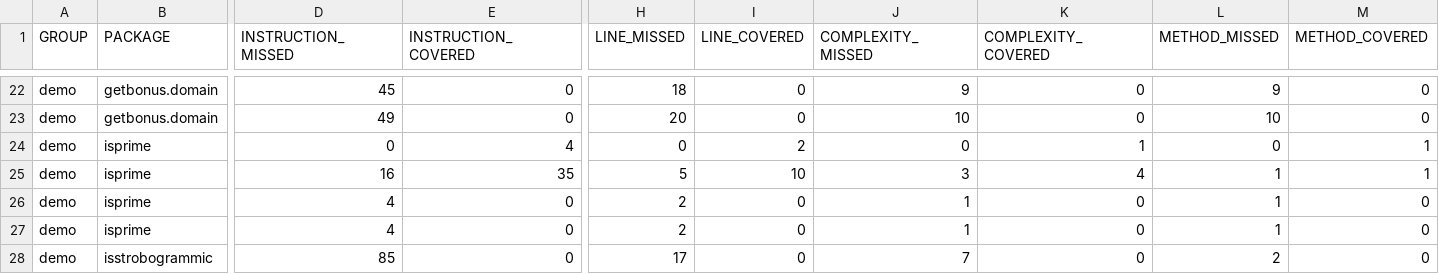
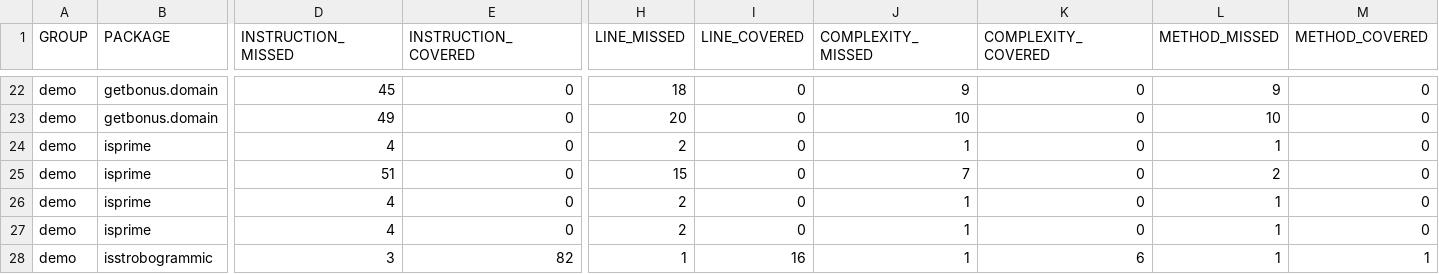
Before and after one commit to aimarsanm/isLeapYear, a CSV file: target/site/jacoco/jacoco.csv, drawn as a sheet; only a part is shown, gaps mark what is left out; removed rows and columns are numbered as before the commit, all else as after; rows hold the shown columns only; the diff names each change by its address in the sheet, - before the commit and + after, or states it on an @@ line.

```diff
--- a/target/site/jacoco/jacoco.csv
+++ b/target/site/jacoco/jacoco.csv
-D24 (INSTRUCTION_MISSED): 0
+D24 (INSTRUCTION_MISSED): 4
-E24 (INSTRUCTION_COVERED): 4
+E24 (INSTRUCTION_COVERED): 0
-H24 (LINE_MISSED): 0
+H24 (LINE_MISSED): 2
-I24 (LINE_COVERED): 2
+I24 (LINE_COVERED): 0
-J24 (COMPLEXITY_MISSED): 0
+J24 (COMPLEXITY_MISSED): 1
-K24 (COMPLEXITY_COVERED): 1
+K24 (COMPLEXITY_COVERED): 0
-L24 (METHOD_MISSED): 0
+L24 (METHOD_MISSED): 1
-M24 (METHOD_COVERED): 1
+M24 (METHOD_COVERED): 0
-row 25: demo | isprime | 16 | 35 | 5 | 10 | 3 | 4 | 1 | 1
+row 25: demo | isprime | 51 | 0 | 15 | 0 | 7 | 0 | 2 | 0
-row 28: demo | isstrobogrammic | 85 | 0 | 17 | 0 | 7 | 0 | 2 | 0
+row 28: demo | isstrobogrammic | 3 | 82 | 1 | 16 | 1 | 6 | 1 | 1
```
Also changed, not shown: 32 other files.
